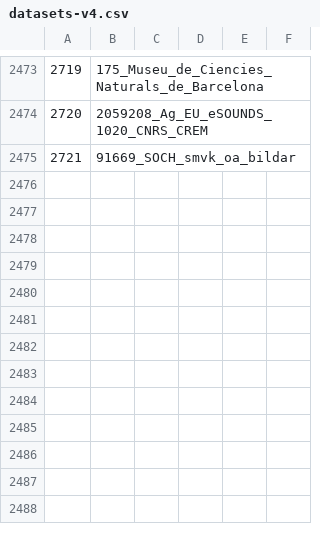
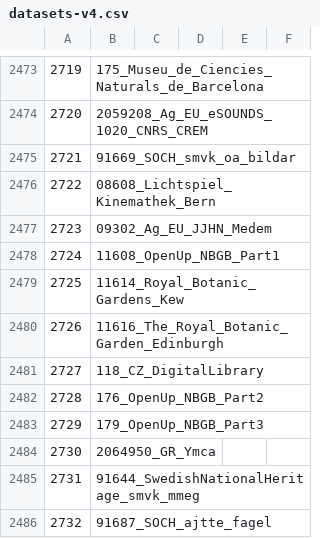
Before and after one commit to pkiraly/europeana-qa-api, a CSV file: src/main/resources/abbreviations/datasets-v4.csv, drawn as a sheet; only a part is shown, gaps mark what is left out.

Commit message:
Add abbreviation for v2020-02

```diff
--- a/src/main/resources/abbreviations/datasets-v4.csv
+++ b/src/main/resources/abbreviations/datasets-v4.csv
@@ -2475 +2475,12 @@
 2721;91669_SOCH_smvk_oa_bildar
+2722;08608_Lichtspiel_Kinemathek_Bern
+2723;09302_Ag_EU_JJHN_Medem
+2724;11608_OpenUp_NBGB_Part1
+2725;11614_Royal_Botanic_Gardens_Kew
+2726;11616_The_Royal_Botanic_Garden_Edinburgh
+2727;118_CZ_DigitalLibrary
+2728;176_OpenUp_NBGB_Part2
+2729;179_OpenUp_NBGB_Part3
+2730;2064950_GR_Ymca
+2731;91644_SwedishNationalHeritage_smvk_mmeg
+2732;91687_SOCH_ajtte_fagel
```
Also changed, not shown: src/main/resources/abbreviations/data-providers-v4.csv, src/main/resources/abbreviations/providers-v2.csv.
